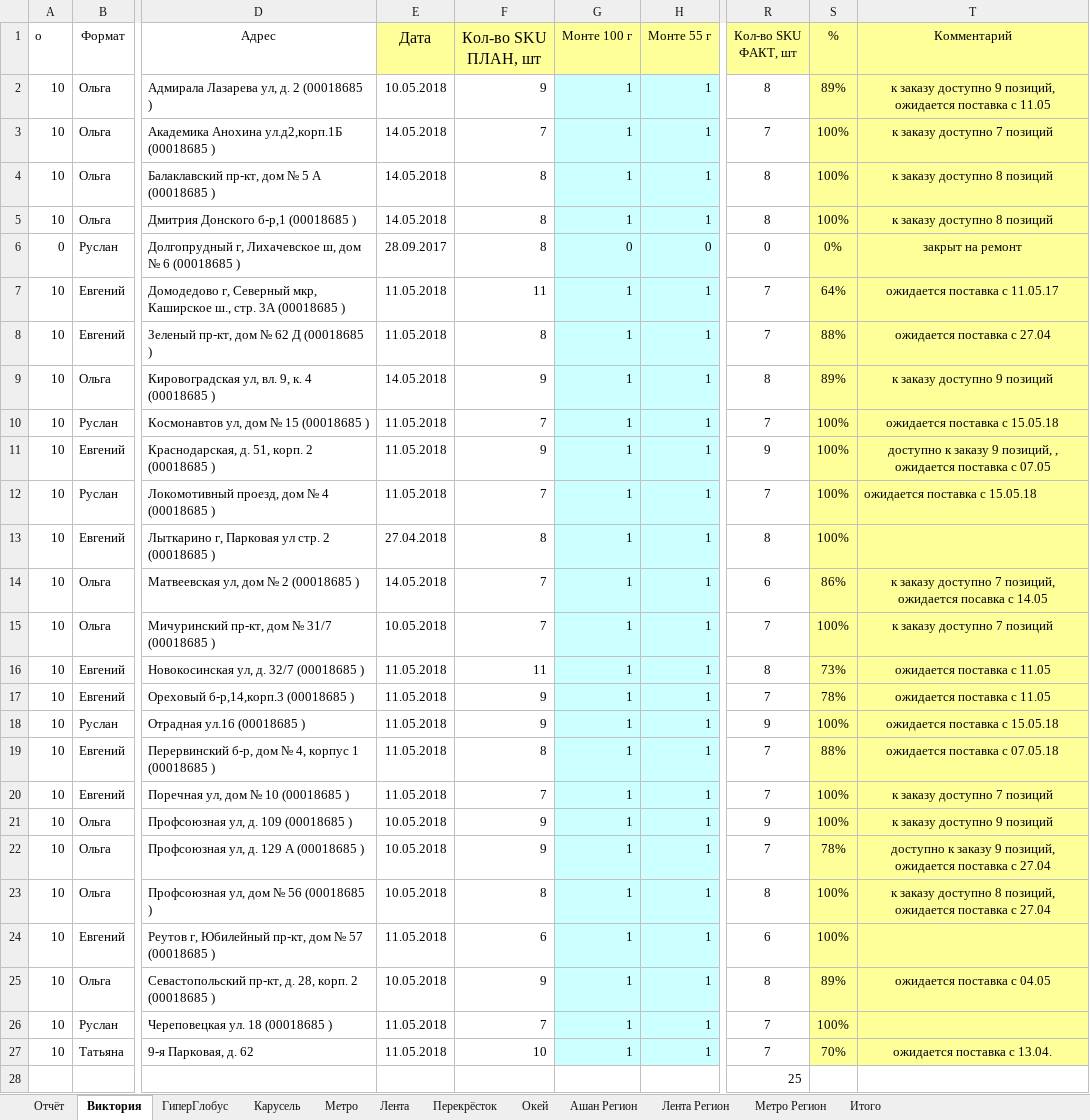
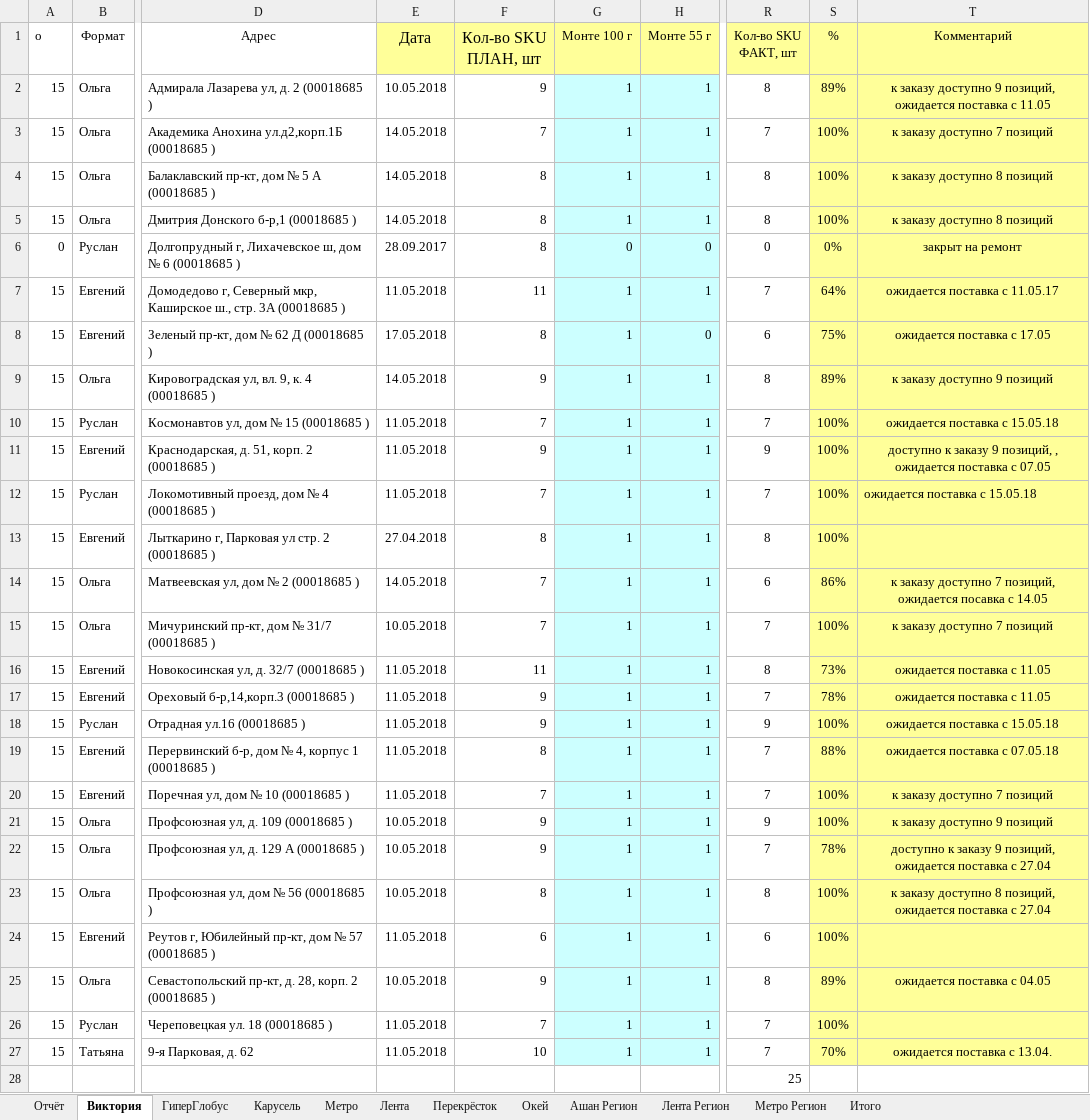
Before and after one commit to gogabugay/auto_zott, an Excel workbook: Zott.xlsx, sheet Виктория, drawn as a sheet; only a part is shown, gaps mark what is left out; values as stored, in another font and other column widths than the file's, no borders; charts and pictures and conditional formats not drawn; the diff names each change by its address in the sheet, - before the commit and + after, or states it on an @@ line.

```diff
--- a/Zott.xlsx (sheet Виктория)
+++ b/Zott.xlsx (sheet Виктория)
-A2:A5 (о): 10
+A2:A5 (о): 15
-A7:A27 (о): 10
+A7:A27 (о): 15
-E8 (Дата): 11.05.2018
+E8 (Дата): 17.05.2018
-H8 (Монте 55 г): 1
+H8 (Монте 55 г): 0
-R8 (Кол-во SKU ФАКТ, шт): 7
+R8 (Кол-во SKU ФАКТ, шт): 6
-S8 (%): 88%
+S8 (%): 75%
-T8 (Комментарий): ожидается поставка с 27.04
+T8 (Комментарий): ожидается поставка с 17.05
```
Also changed, not shown: sheet Перекрёсток, sheet Лента Регион, sheet Отчёт, sheet Карусель, sheet Метро, sheet Ашан Регион, 4 more sheets, test.xlsx, 4 other files.
